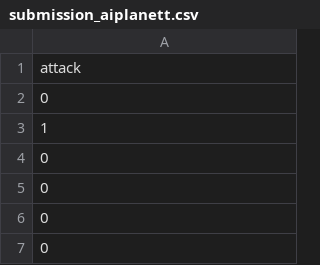
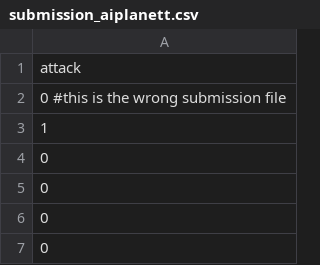
Before and after one commit to undercovercop333/network-anamoly-iit-g-, a CSV file: submission_aiplanett.csv, drawn as a sheet; only a part is shown.

Commit message:
Update submission_aiplanett.csv

```diff
--- a/submission_aiplanett.csv
+++ b/submission_aiplanett.csv
@@ -1,3 +1,3 @@
 attack
-0
+0            #this is the wrong submission file
 1
```
